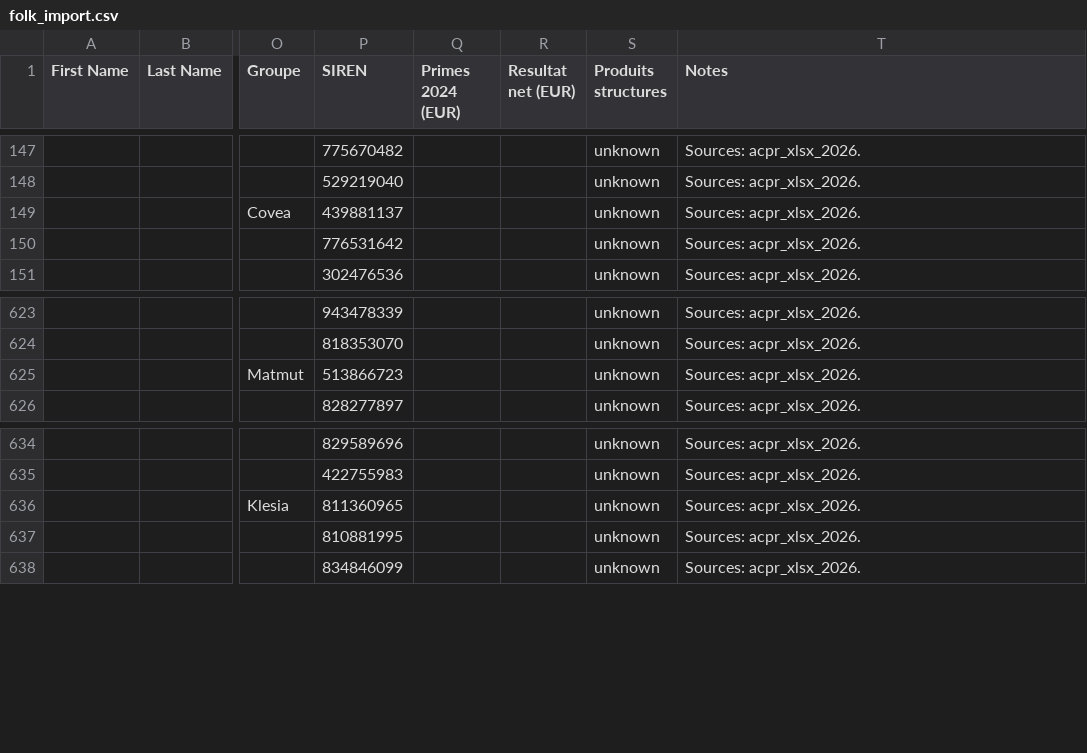
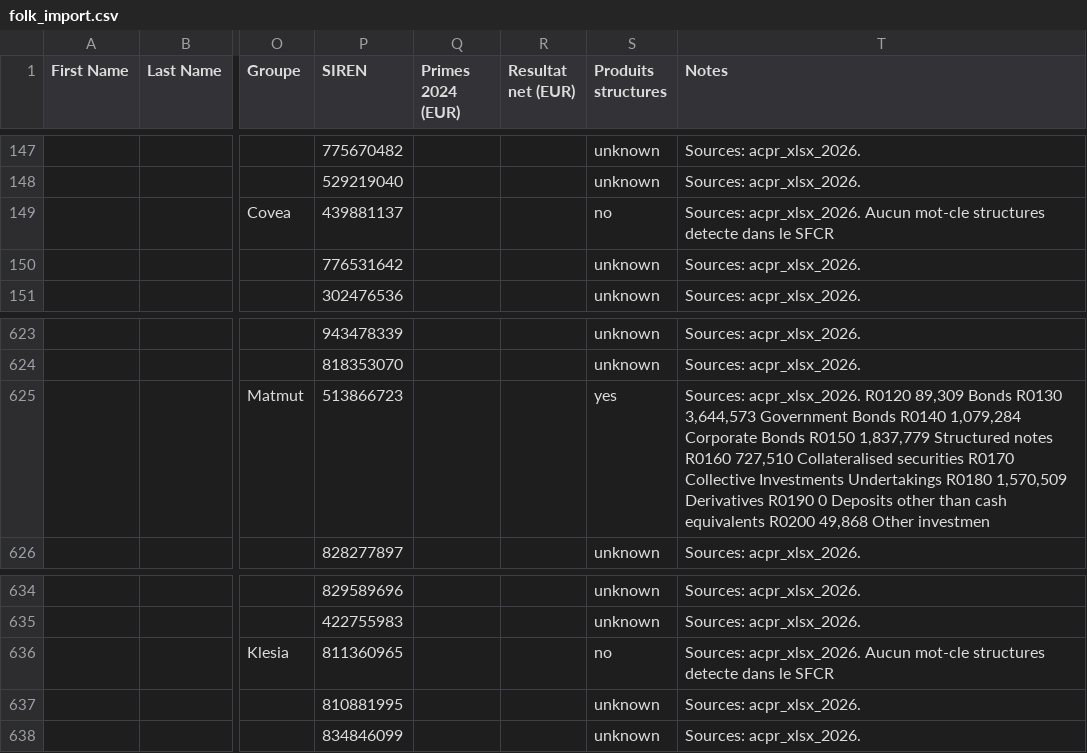
Before and after one commit to lsebah/mutuelles-monitor, a CSV file: docs/data/folk_import.csv, drawn as a sheet; only a part is shown, gaps mark what is left out; the diff names each change by its address in the sheet, - before the commit and + after, or states it on an @@ line.

```diff
--- a/docs/data/folk_import.csv
+++ b/docs/data/folk_import.csv
-S149 (Produits structures): unknown
+S149 (Produits structures): no
-T149 (Notes): Sources: acpr_xlsx_2026.
+T149 (Notes): Sources: acpr_xlsx_2026. Aucun mot-cle structures detecte dans le SFCR
-S625 (Produits structures): unknown
+S625 (Produits structures): yes
-T625 (Notes): Sources: acpr_xlsx_2026.
+T625 (Notes): Sources: acpr_xlsx_2026. R0120 89,309 Bonds R0130 3,644,573 Government Bonds R0140 1,079,284 Corporate Bonds R0150 1,837,779 Structured notes R0160 727,510 Collateralised securities R0170 Collective Investments Undertakings R0180 1,570,509 Derivatives R0190 0 Deposits other than cash equivalents R0200 49,868 Other investmen
-S636 (Produits structures): unknown
+S636 (Produits structures): no
-T636 (Notes): Sources: acpr_xlsx_2026.
+T636 (Notes): Sources: acpr_xlsx_2026. Aucun mot-cle structures detecte dans le SFCR
```
Also changed, not shown: 3 other files.
